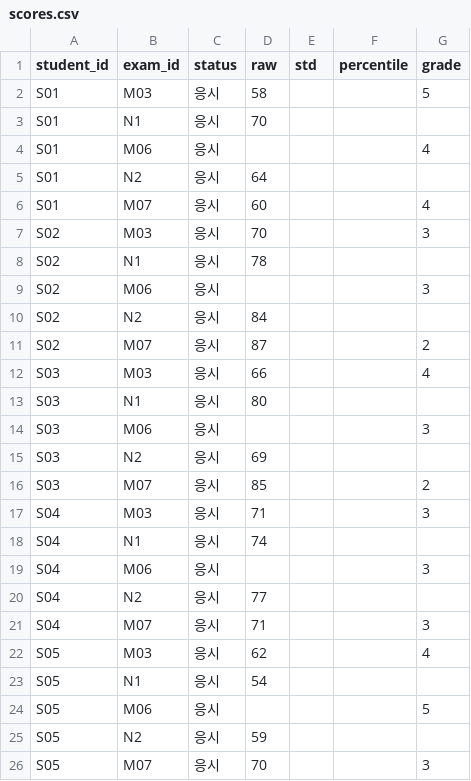
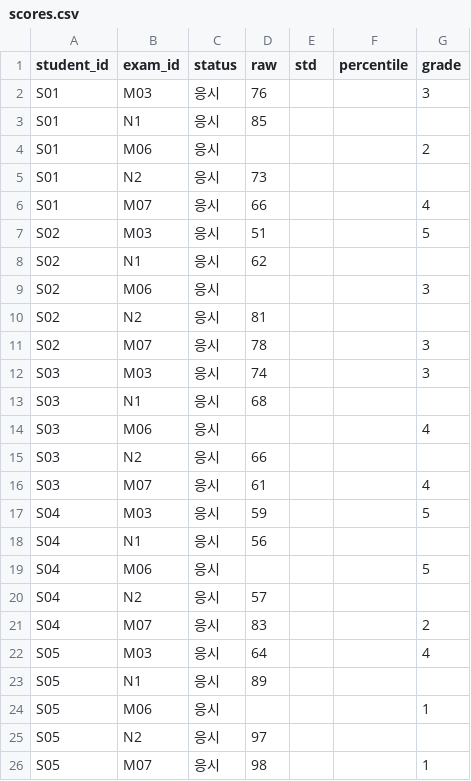
Before and after one commit to shineonyou1274/lmstudio, a CSV file: grade_lab/data/sample/scores.csv, drawn as a sheet; only a part is shown; the diff covers the shown part only.

```diff
--- a/grade_lab/data/sample/scores.csv
+++ b/grade_lab/data/sample/scores.csv
@@ -1,26 +1,26 @@
 student_id,exam_id,status,raw,std,percentile,grade
-S01,M03,응시,58,,,5
-S01,N1,응시,70,,,
-S01,M06,응시,,,,4
-S01,N2,응시,64,,,
-S01,M07,응시,60,,,4
-S02,M03,응시,70,,,3
-S02,N1,응시,78,,,
+S01,M03,응시,76,,,3
+S01,N1,응시,85,,,
+S01,M06,응시,,,,2
+S01,N2,응시,73,,,
+S01,M07,응시,66,,,4
+S02,M03,응시,51,,,5
+S02,N1,응시,62,,,
 S02,M06,응시,,,,3
-S02,N2,응시,84,,,
-S02,M07,응시,87,,,2
-S03,M03,응시,66,,,4
-S03,N1,응시,80,,,
-S03,M06,응시,,,,3
-S03,N2,응시,69,,,
-S03,M07,응시,85,,,2
-S04,M03,응시,71,,,3
-S04,N1,응시,74,,,
-S04,M06,응시,,,,3
-S04,N2,응시,77,,,
-S04,M07,응시,71,,,3
-S05,M03,응시,62,,,4
-S05,N1,응시,54,,,
-S05,M06,응시,,,,5
-S05,N2,응시,59,,,
-S05,M07,응시,70,,,3
+S02,N2,응시,81,,,
+S02,M07,응시,78,,,3
+S03,M03,응시,74,,,3
+S03,N1,응시,68,,,
+S03,M06,응시,,,,4
+S03,N2,응시,66,,,
+S03,M07,응시,61,,,4
+S04,M03,응시,59,,,5
+S04,N1,응시,56,,,
+S04,M06,응시,,,,5
+S04,N2,응시,57,,,
+S04,M07,응시,83,,,2
+S05,M03,응시,64,,,4
+S05,N1,응시,89,,,
+S05,M06,응시,,,,1
+S05,N2,응시,97,,,
+S05,M07,응시,98,,,1
```
Also changed, not shown: 153 edited cells elsewhere in this file, 8 other files.
